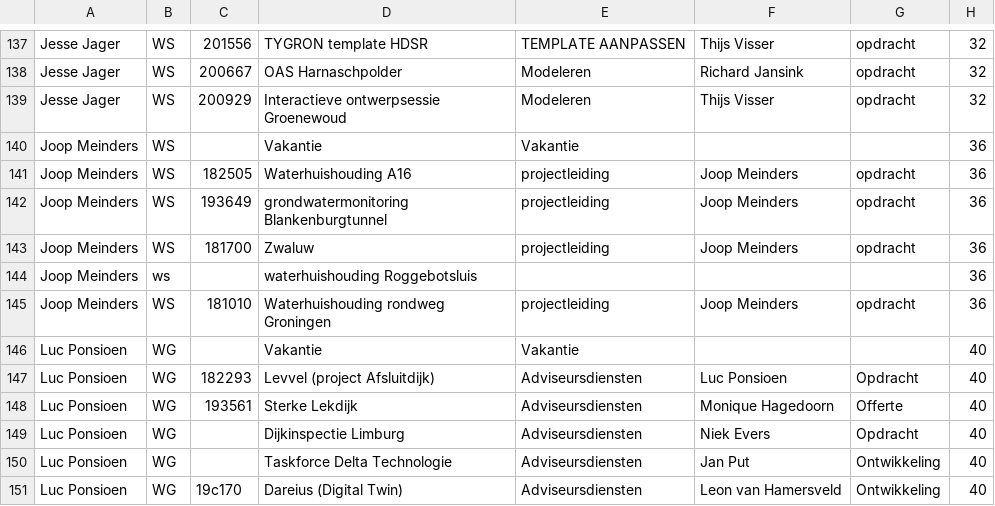
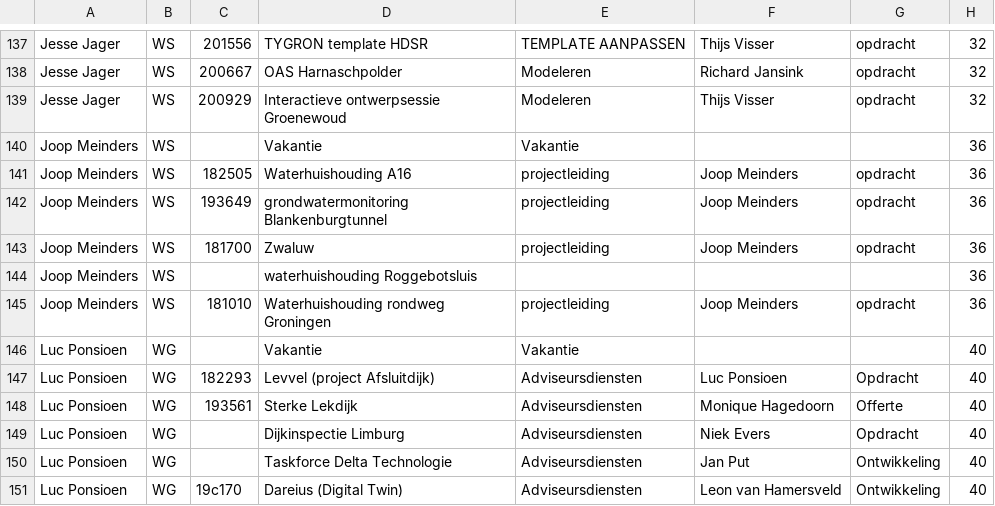
Before and after one commit to cbouman/Dashapp, a CSV file: Dashboard_input_v2.csv, drawn as a sheet; only a part is shown, gaps mark what is left out; the diff names each change by its address in the sheet, - before the commit and + after, or states it on an @@ line.

Commit message:
Update 02-06-2020
'ws' verwijderd

```diff
--- a/Dashboard_input_v2.csv
+++ b/Dashboard_input_v2.csv
-B144: ws
+B144: WS
```
